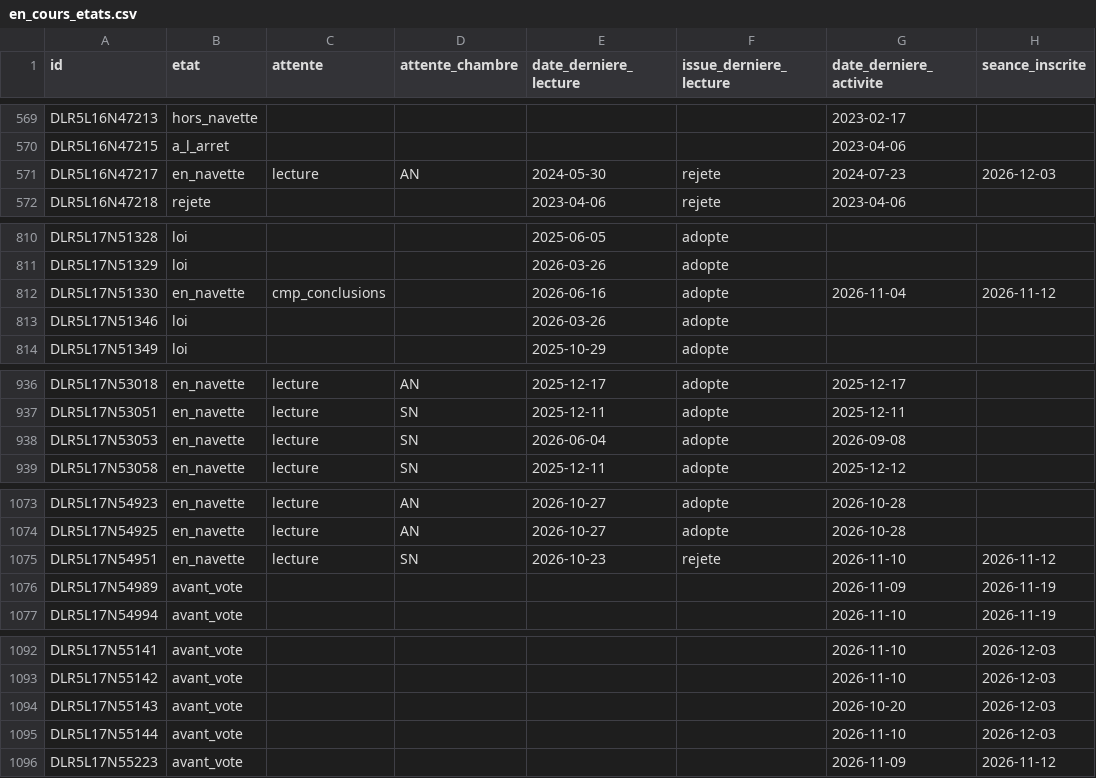
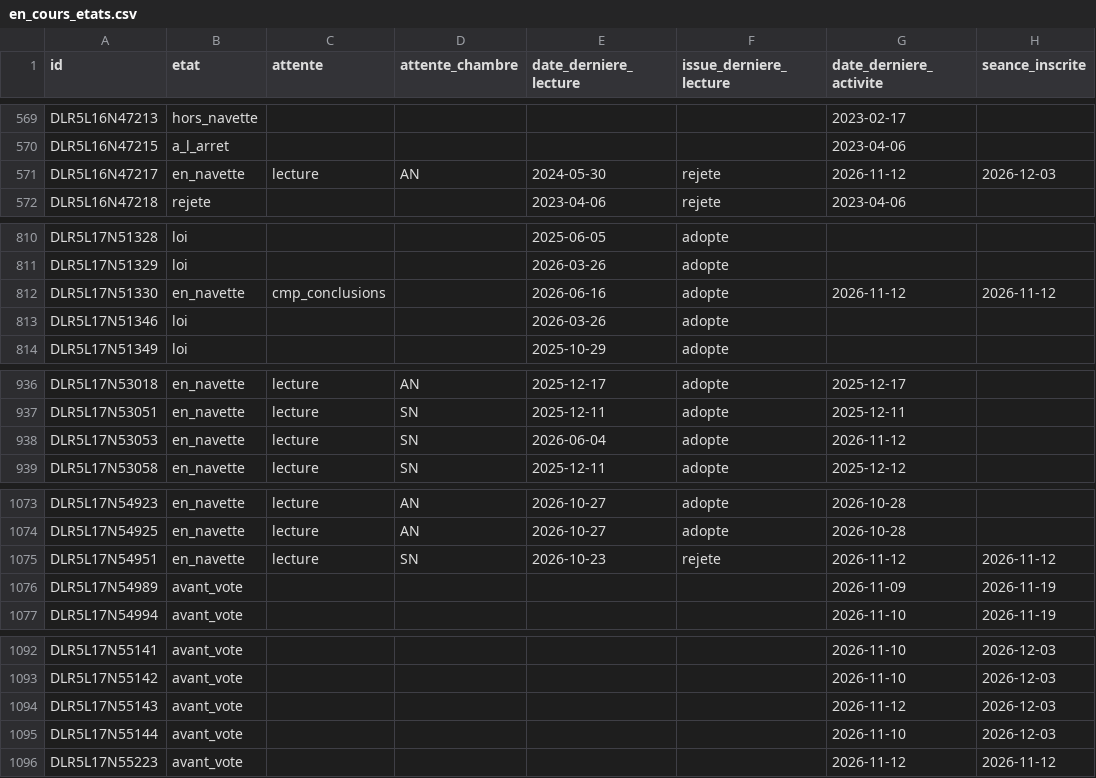
Before and after one commit to m4xim1nus/leurs-voix-nos-droits, a CSV file: data/export/en_cours_etats.csv, drawn as a sheet; only a part is shown, gaps mark what is left out.

```diff
--- a/data/export/en_cours_etats.csv
+++ b/data/export/en_cours_etats.csv
@@ -570,3 +570,3 @@ DLR5L16N47213,hors_navette,,,,,2023-02-17,
 DLR5L16N47215,a_l_arret,,,,,2023-04-06,
-DLR5L16N47217,en_navette,lecture,AN,2024-05-30,rejete,2024-07-23,2026-12-03
+DLR5L16N47217,en_navette,lecture,AN,2024-05-30,rejete,2026-11-12,2026-12-03
 DLR5L16N47218,rejete,,,2023-04-06,rejete,2023-04-06,
@@ -811,3 +811,3 @@ DLR5L17N51328,loi,,,2025-06-05,adopte,,
 DLR5L17N51329,loi,,,2026-03-26,adopte,,
-DLR5L17N51330,en_navette,cmp_conclusions,,2026-06-16,adopte,2026-11-04,2026-11-12
+DLR5L17N51330,en_navette,cmp_conclusions,,2026-06-16,adopte,2026-11-12,2026-11-12
 DLR5L17N51346,loi,,,2026-03-26,adopte,,
@@ -937,3 +937,3 @@ DLR5L17N53018,en_navette,lecture,AN,2025-12-17,adopte,2025-12-17,
 DLR5L17N53051,en_navette,lecture,SN,2025-12-11,adopte,2025-12-11,
-DLR5L17N53053,en_navette,lecture,SN,2026-06-04,adopte,2026-09-08,
+DLR5L17N53053,en_navette,lecture,SN,2026-06-04,adopte,2026-11-12,
 DLR5L17N53058,en_navette,lecture,SN,2025-12-11,adopte,2025-12-12,
@@ -1074,3 +1074,3 @@ DLR5L17N54923,en_navette,lecture,AN,2026-10-27,adopte,2026-10-28,
 DLR5L17N54925,en_navette,lecture,AN,2026-10-27,adopte,2026-10-28,
-DLR5L17N54951,en_navette,lecture,SN,2026-10-23,rejete,2026-11-10,2026-11-12
+DLR5L17N54951,en_navette,lecture,SN,2026-10-23,rejete,2026-11-12,2026-11-12
 DLR5L17N54989,avant_vote,,,,,2026-11-09,2026-11-19
@@ -1093,4 +1093,4 @@ DLR5L17N55141,avant_vote,,,,,2026-11-10,2026-12-03
 DLR5L17N55142,avant_vote,,,,,2026-11-10,2026-12-03
-DLR5L17N55143,avant_vote,,,,,2026-10-20,2026-12-03
+DLR5L17N55143,avant_vote,,,,,2026-11-12,2026-12-03
 DLR5L17N55144,avant_vote,,,,,2026-11-10,2026-12-03
-DLR5L17N55223,avant_vote,,,,,2026-11-09,2026-11-12
+DLR5L17N55223,avant_vote,,,,,2026-11-12,2026-11-12
```
Also changed, not shown: data/export/en_cours.csv, data/export/en_cours_agenda.csv, 6 other files.
